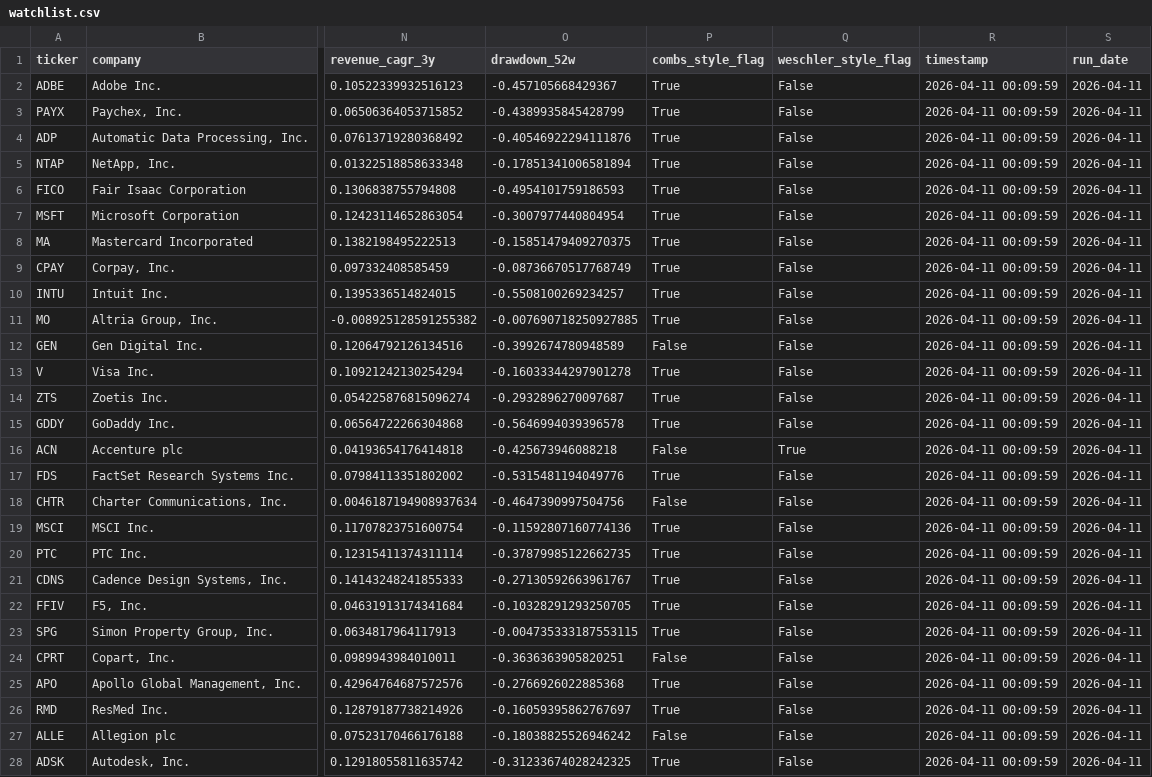
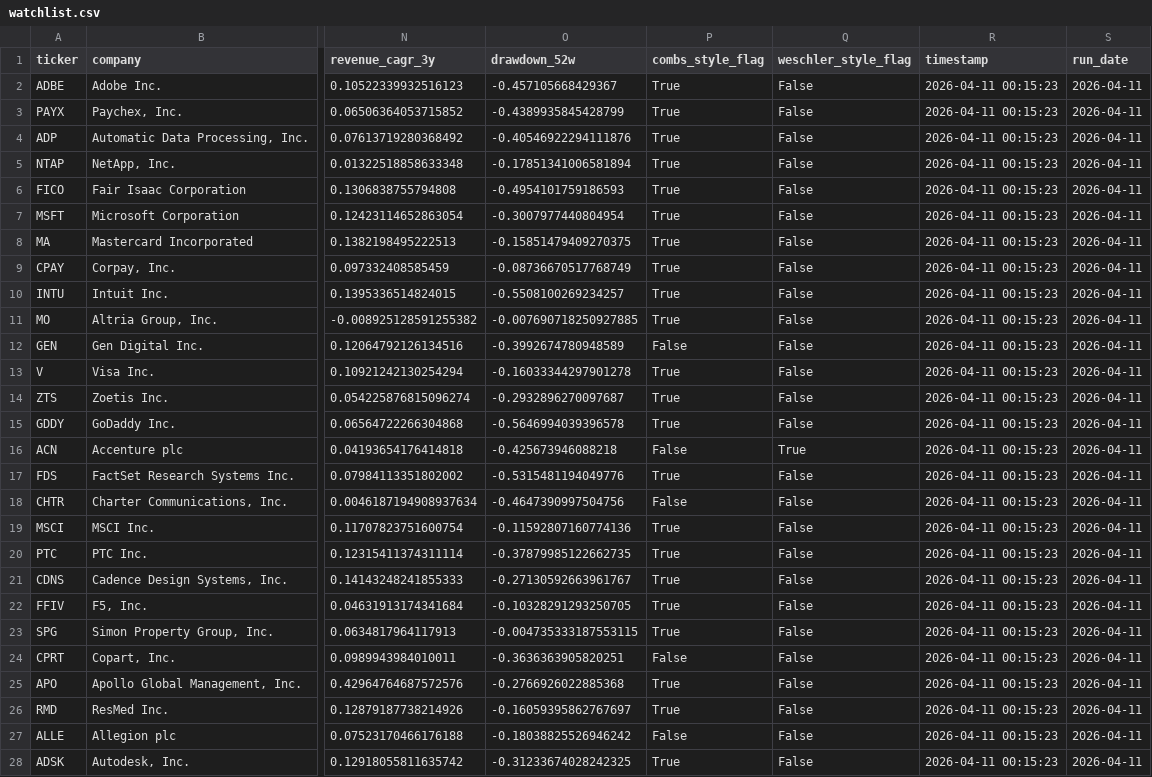
Before and after one commit to brendonmuur-oss/combs-weschler-screener, a CSV file: output/watchlist.csv, drawn as a sheet; only a part is shown, gaps mark what is left out; the diff covers the shown part only; the diff names each change by its address in the sheet, - before the commit and + after, or states it on an @@ line.

```diff
--- a/output/watchlist.csv
+++ b/output/watchlist.csv
-R2:R28 (timestamp): 2026-04-11 00:09:59
+R2:R28 (timestamp): 2026-04-11 00:15:23
```
Also changed, not shown: 23 edited cells elsewhere in this file, output/history/score_history.csv, output/history/snapshot_2026-04-11.csv, 1 other file.
